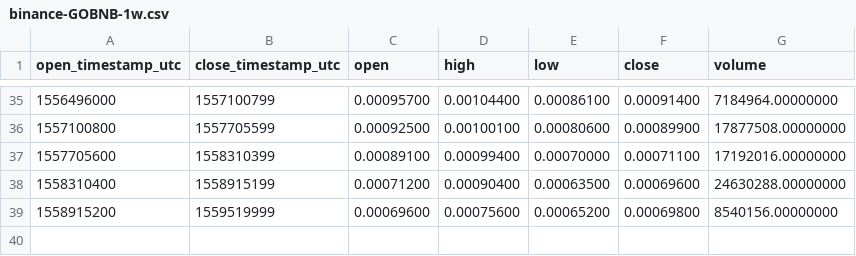
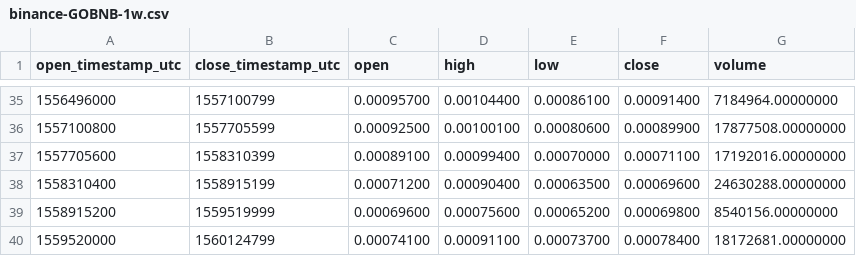
Before and after one commit to cryptobigbro/binance-GOBNB, a CSV file: binance-GOBNB-1w.csv, drawn as a sheet; only a part is shown, gaps mark what is left out.

```diff
--- a/binance-GOBNB-1w.csv
+++ b/binance-GOBNB-1w.csv
@@ -39 +39,2 @@ open_timestamp_utc,close_timestamp_utc,open,high,low,close,volume
 1558915200,1559519999,0.00069600,0.00075600,0.00065200,0.00069800,8540156.00000000
+1559520000,1560124799,0.00074100,0.00091100,0.00073700,0.00078400,18172681.00000000
```
Also changed, not shown: binance-GOBNB-1d.csv, binance-GOBNB-1h.csv.
